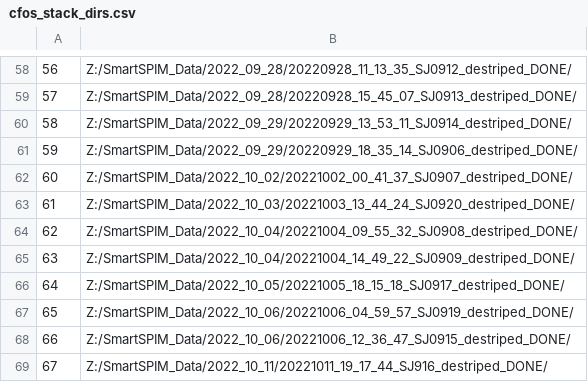
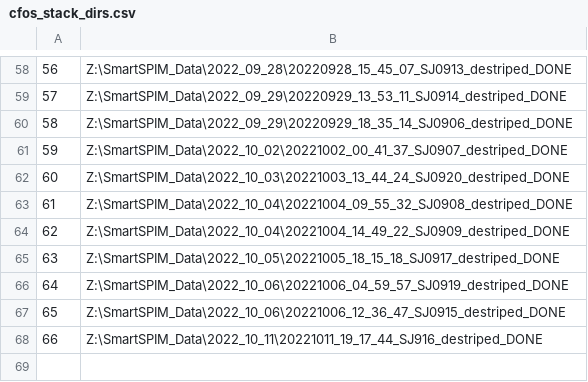
Before and after one commit to s-b-j/gather_cfos_data, a CSV file: docs/cfos_stack_dirs.csv, drawn as a sheet; only a part is shown, gaps mark what is left out; the diff covers the shown part only.

```diff
--- a/docs/cfos_stack_dirs.csv
+++ b/docs/cfos_stack_dirs.csv
@@ -58,12 +58,11 @@
-56,Z:/SmartSPIM_Data/2022_09_28/20220928_11_13_35_SJ0912_destriped_DONE/
-57,Z:/SmartSPIM_Data/2022_09_28/20220928_15_45_07_SJ0913_destriped_DONE/
-58,Z:/SmartSPIM_Data/2022_09_29/20220929_13_53_11_SJ0914_destriped_DONE/
-59,Z:/SmartSPIM_Data/2022_09_29/20220929_18_35_14_SJ0906_destriped_DONE/
-60,Z:/SmartSPIM_Data/2022_10_02/20221002_00_41_37_SJ0907_destriped_DONE/
-61,Z:/SmartSPIM_Data/2022_10_03/20221003_13_44_24_SJ0920_destriped_DONE/
-62,Z:/SmartSPIM_Data/2022_10_04/20221004_09_55_32_SJ0908_destriped_DONE/
-63,Z:/SmartSPIM_Data/2022_10_04/20221004_14_49_22_SJ0909_destriped_DONE/
-64,Z:/SmartSPIM_Data/2022_10_05/20221005_18_15_18_SJ0917_destriped_DONE/
-65,Z:/SmartSPIM_Data/2022_10_06/20221006_04_59_57_SJ0919_destriped_DONE/
-66,Z:/SmartSPIM_Data/2022_10_06/20221006_12_36_47_SJ0915_destriped_DONE/
-67,Z:/SmartSPIM_Data/2022_10_11/20221011_19_17_44_SJ916_destriped_DONE/
+56,Z:\SmartSPIM_Data\2022_09_28\20220928_15_45_07_SJ0913_destriped_DONE
+57,Z:\SmartSPIM_Data\2022_09_29\20220929_13_53_11_SJ0914_destriped_DONE
+58,Z:\SmartSPIM_Data\2022_09_29\20220929_18_35_14_SJ0906_destriped_DONE
+59,Z:\SmartSPIM_Data\2022_10_02\20221002_00_41_37_SJ0907_destriped_DONE
+60,Z:\SmartSPIM_Data\2022_10_03\20221003_13_44_24_SJ0920_destriped_DONE
+61,Z:\SmartSPIM_Data\2022_10_04\20221004_09_55_32_SJ0908_destriped_DONE
+62,Z:\SmartSPIM_Data\2022_10_04\20221004_14_49_22_SJ0909_destriped_DONE
+63,Z:\SmartSPIM_Data\2022_10_05\20221005_18_15_18_SJ0917_destriped_DONE
+64,Z:\SmartSPIM_Data\2022_10_06\20221006_04_59_57_SJ0919_destriped_DONE
+65,Z:\SmartSPIM_Data\2022_10_06\20221006_12_36_47_SJ0915_destriped_DONE
+66,Z:\SmartSPIM_Data\2022_10_11\20221011_19_17_44_SJ916_destriped_DONE
```
Also changed, not shown: 56 edited cells elsewhere in this file, 19 other files.
